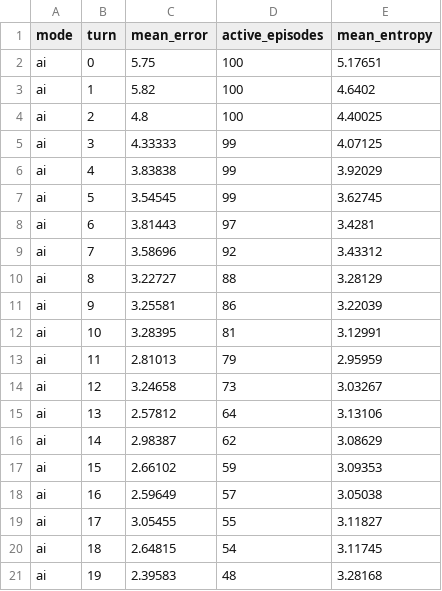
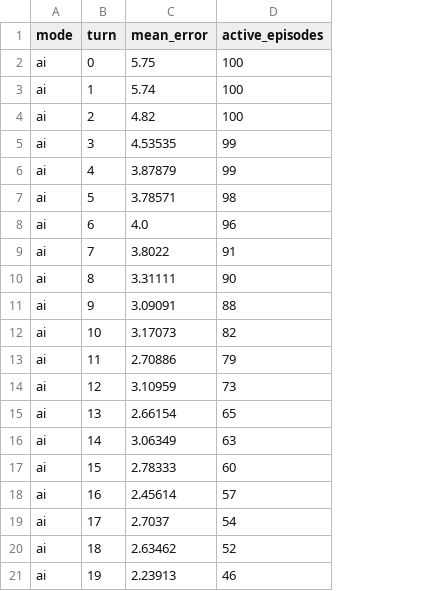
Before and after one commit to Guacamole056/Ghost-Hunter, a CSV file: results/localization_by_turn.csv, drawn as a sheet; only a part is shown; removed rows and columns are numbered as before the commit, all else as after; the diff covers the shown part only; the diff names each change by its address in the sheet, - before the commit and + after, or states it on an @@ line.

```diff
--- a/results/localization_by_turn.csv
+++ b/results/localization_by_turn.csv
-column E (mean_entropy), rows 2-21: 5.17651 | 4.6402 | 4.40025 | 4.07125 | 3.92029 | 3.62745 | 3.4281 | 3.43312 | 3.28129 | 3.22039 | 3.12991 | 2.95959 | 3.03267 | 3.13106 | 3.08629 | 3.09353 | 3.05038 | 3.11827 | 3.11745 | 3.28168
-C3 (mean_error): 5.82
+C3 (mean_error): 5.74
-C4 (mean_error): 4.8
+C4 (mean_error): 4.82
-C5 (mean_error): 4.33333
+C5 (mean_error): 4.53535
-C6 (mean_error): 3.83838
+C6 (mean_error): 3.87879
-C7 (mean_error): 3.54545
+C7 (mean_error): 3.78571
-D7 (active_episodes): 99
+D7 (active_episodes): 98
-C8 (mean_error): 3.81443
+C8 (mean_error): 4.0
-D8 (active_episodes): 97
+D8 (active_episodes): 96
-C9 (mean_error): 3.58696
+C9 (mean_error): 3.8022
-D9 (active_episodes): 92
+D9 (active_episodes): 91
-C10 (mean_error): 3.22727
+C10 (mean_error): 3.31111
-D10 (active_episodes): 88
+D10 (active_episodes): 90
-C11 (mean_error): 3.25581
+C11 (mean_error): 3.09091
-D11 (active_episodes): 86
+D11 (active_episodes): 88
-C12 (mean_error): 3.28395
+C12 (mean_error): 3.17073
-D12 (active_episodes): 81
+D12 (active_episodes): 82
-C13 (mean_error): 2.81013
+C13 (mean_error): 2.70886
-C14 (mean_error): 3.24658
+C14 (mean_error): 3.10959
-C15 (mean_error): 2.57812
+C15 (mean_error): 2.66154
-D15 (active_episodes): 64
+D15 (active_episodes): 65
-C16 (mean_error): 2.98387
+C16 (mean_error): 3.06349
-D16 (active_episodes): 62
+D16 (active_episodes): 63
-C17 (mean_error): 2.66102
+C17 (mean_error): 2.78333
-D17 (active_episodes): 59
+D17 (active_episodes): 60
-C18 (mean_error): 2.59649
+C18 (mean_error): 2.45614
-C19 (mean_error): 3.05455
+C19 (mean_error): 2.7037
-D19 (active_episodes): 55
+D19 (active_episodes): 54
-C20 (mean_error): 2.64815
+C20 (mean_error): 2.63462
-D20 (active_episodes): 54
+D20 (active_episodes): 52
-C21 (mean_error): 2.39583
+C21 (mean_error): 2.23913
-D21 (active_episodes): 48
+D21 (active_episodes): 46
```
Also changed, not shown: 2 added rows, 2 removed rows and 145 edited cells elsewhere in this file, results/episodes.csv, 26 other files.
